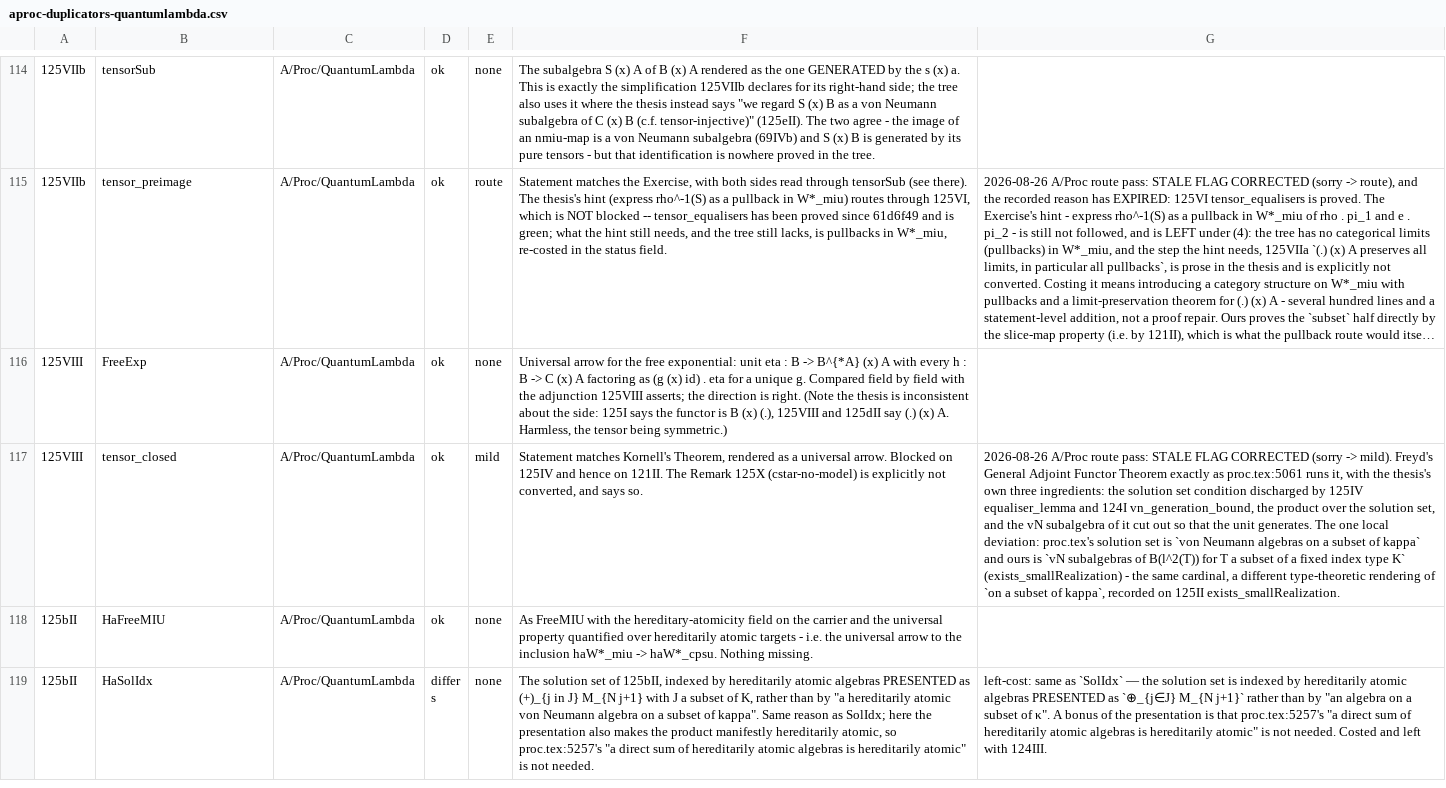
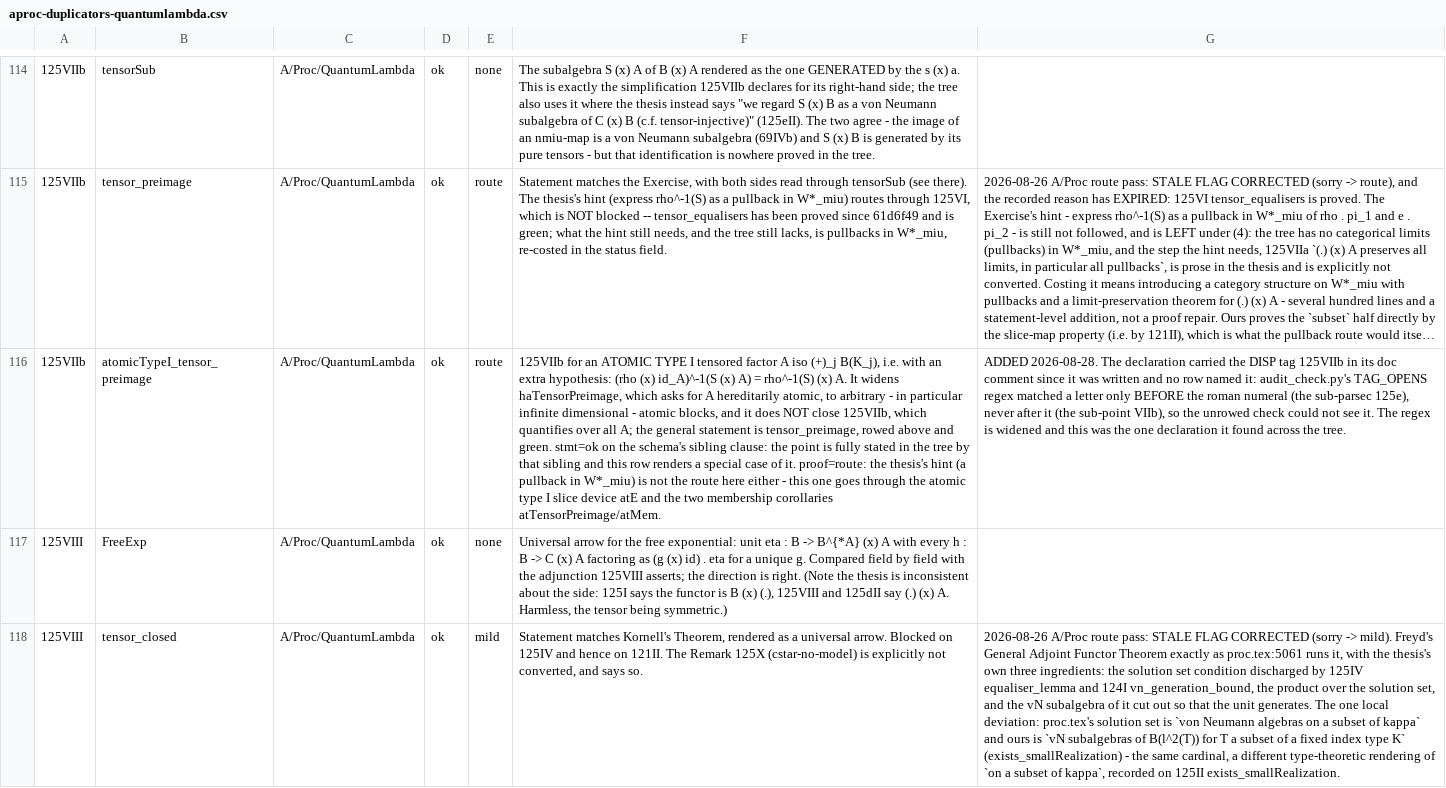
Before and after one commit to westerbaan/theses, a CSV file: lean/docs/audit/aproc-duplicators-quantumlambda.csv, drawn as a sheet; only a part is shown, gaps mark what is left out; the shorter side is filled out with more unchanged rows; long unchanged cells end in …; the diff covers the shown part only; the diff names each change by its address in the sheet, - before the commit and + after, or states it on an @@ line.

```diff
--- a/lean/docs/audit/aproc-duplicators-quantumlambda.csv
+++ b/lean/docs/audit/aproc-duplicators-quantumlambda.csv
+row 116: 125VIIb | atomicTypeI_tensor_preimage | A/Proc/QuantumLambda | ok | route | 125VIIb for an ATOMIC TYPE I tensored factor A iso (+)_j B(K_j), i.e. with an extra hypothesis: (rho (x) id_A)^-1(S (x) A) = rho^-1(S) (x) A. It widens haTensorPreimage, which asks for A hereditarily atomic, to arbitrary - in particular infinite dimensional - atomic blocks, and it does NOT close 125VIIb, which quantifies over all A; the general statement is tensor_preimage, rowed above and green. stmt=ok on the schema's sibling clause: the point is fully stated in the tree by that sibling and this row renders a special case of it. proof=route: the thesis's hint (a pullback in W*_miu) is not the route here either - this one goes through the atomic type I slice device atE and the two membership corollaries atTensorPreimage/atMem. | ADDED 2026-08-28. The declaration carried the DISP tag 125VIIb in its doc comment since it was written and no row named it: audit_check.py's TAG_OPENS regex matched a letter only BEFORE the roman numeral (the sub-parsec 125e), never after it (the sub-point VIIb), so the unrowed check could not see it. The regex is widened and this was the one declaration it found across the tree.
```
Also changed, not shown: 1 edited cell elsewhere in this file, 3 other files.
